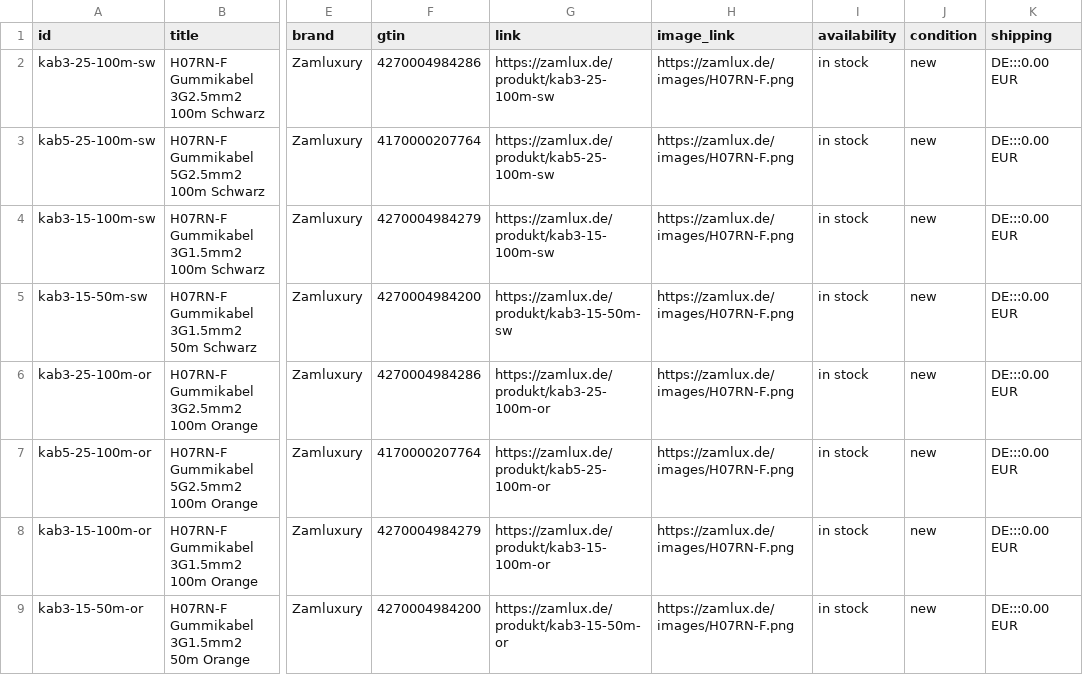
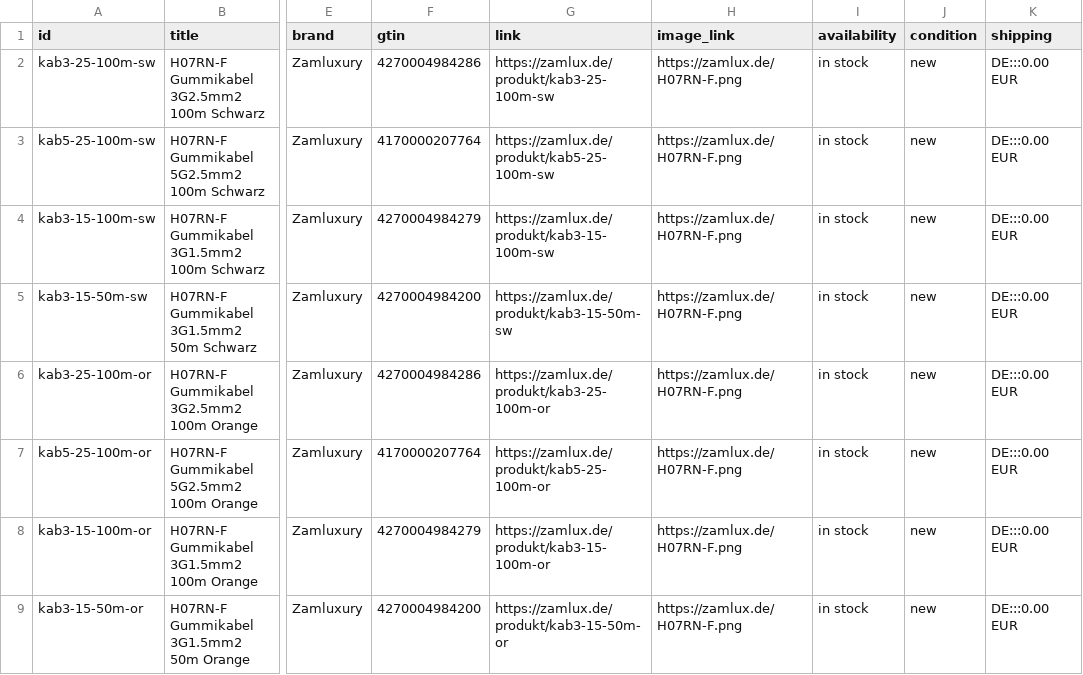
Before and after one commit to Zamluxury/zamlux.de, a CSV file: public/feed_new.csv, drawn as a sheet; only a part is shown, gaps mark what is left out; the diff names each change by its address in the sheet, - before the commit and + after, or states it on an @@ line.

Commit message:
fix: image URLs in feed

```diff
--- a/public/feed_new.csv
+++ b/public/feed_new.csv
-H2:H9 (image_link): https://zamlux.de/images/H07RN-F.png
+H2:H9 (image_link): https://zamlux.de/H07RN-F.png
```
